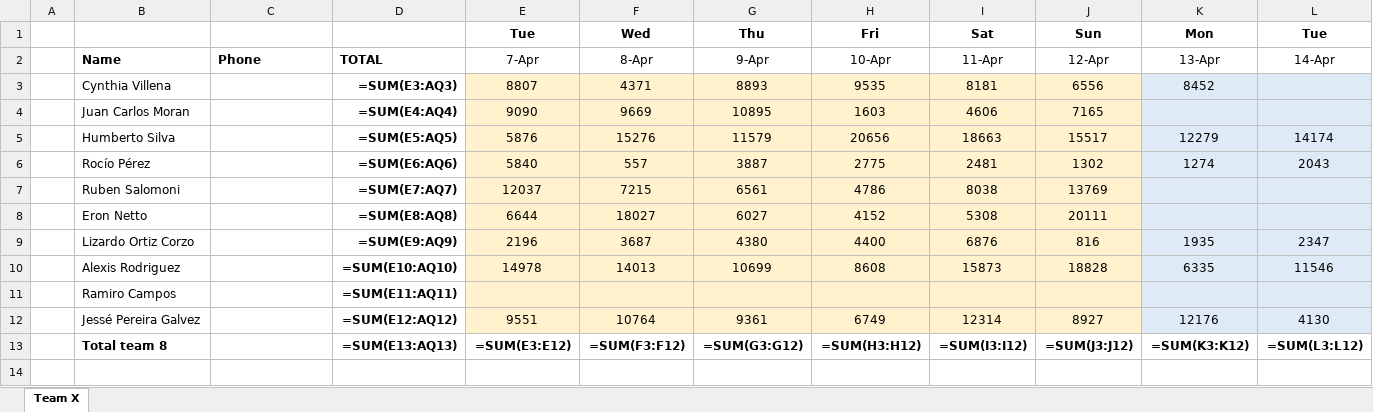
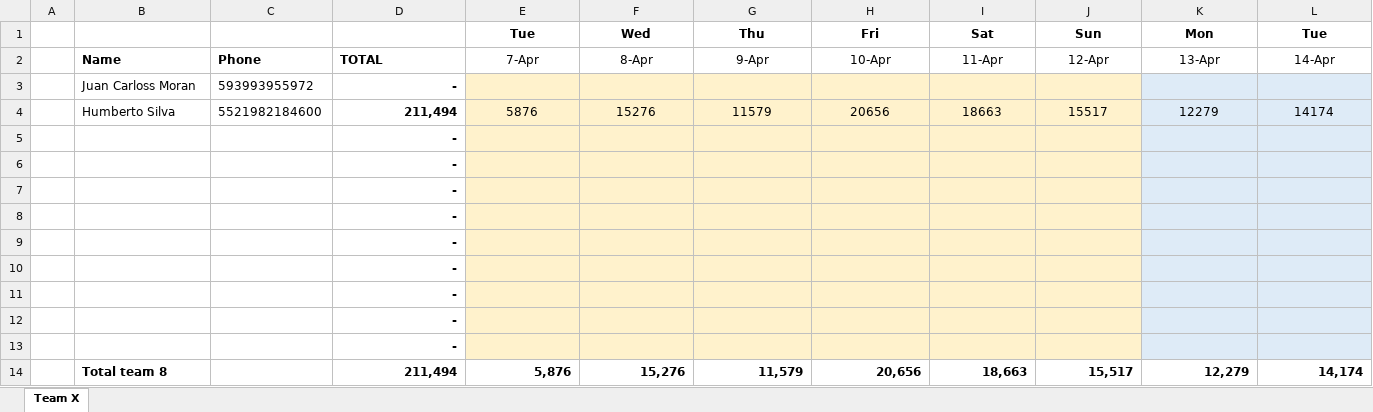
Before and after one commit to eronbfr/Team-8-STC-Nokia, an Excel workbook: step-tracking_Team8.xlsx, sheet Team X, drawn as a sheet; only a part is shown; values as stored, in another font and other column widths than the file's, no borders; formulas without a stored value are shown as written; removed rows and columns are numbered as before the commit, all else as after; rows hold the shown columns only; the diff names each change by its address in the sheet, - before the commit and + after, or states it on an @@ line.

Commit message:
Update step-tracking spreadsheet via dashboard

```diff
--- a/step-tracking_Team8.xlsx (sheet Team X)
+++ b/step-tracking_Team8.xlsx (sheet Team X)
-row 3:  | Cynthia Villena |  | =SUM(E3:AQ3) | 8807 | 4371 | 8893 | 9535 | 8181 | 6556 | 8452
-row 4:  | Juan Carlos Moran |  | =SUM(E4:AQ4) | 9090 | 9669 | 10895 | 1603 | 4606 | 7165
+row 3:  | Juan Carloss Moran | 593993955972 | -
-C4: (empty)
+C4: 5521982184600
-D4: =SUM(E5:AQ5)
+D4: 211,494
-row 6:  | Rocío Pérez |  | =SUM(E6:AQ6) | 5840 | 557 | 3887 | 2775 | 2481 | 1302 | 1274 | 2043
-row 7:  | Ruben Salomoni |  | =SUM(E7:AQ7) | 12037 | 7215 | 6561 | 4786 | 8038 | 13769
-row 8:  | Eron Netto |  | =SUM(E8:AQ8) | 6644 | 18027 | 6027 | 4152 | 5308 | 20111
-row 9:  | Lizardo Ortiz Corzo |  | =SUM(E9:AQ9) | 2196 | 3687 | 4380 | 4400 | 6876 | 816 | 1935 | 2347
-row 10:  | Alexis Rodriguez |  | =SUM(E10:AQ10) | 14978 | 14013 | 10699 | 8608 | 15873 | 18828 | 6335 | 11546
-row 11:  | Ramiro Campos |  | =SUM(E11:AQ11)
-row 12:  | Jessé Pereira Galvez |  | =SUM(E12:AQ12) | 9551 | 10764 | 9361 | 6749 | 12314 | 8927 | 12176 | 4130
-row 13:  | Total team 8 |  | =SUM(E13:AQ13) | =SUM(E3:E12) | =SUM(F3:F12) | =SUM(G3:G12) | =SUM(H3:H12) | =SUM(I3:I12) | =SUM(J3:J12) | =SUM(K3:K12) | =SUM(L3:L12)
+row 5:  |  |  | -
+row 6:  |  |  | -
+row 7:  |  |  | -
+row 8:  |  |  | -
+row 9:  |  |  | -
+row 10:  |  |  | -
+row 11:  |  |  | -
+row 12:  |  |  | -
+row 13:  |  |  | -
+row 14:  | Total team 8 |  | 211,494 | 5,876 | 15,276 | 11,579 | 20,656 | 18,663 | 15,517 | 12,279 | 14,174
```
